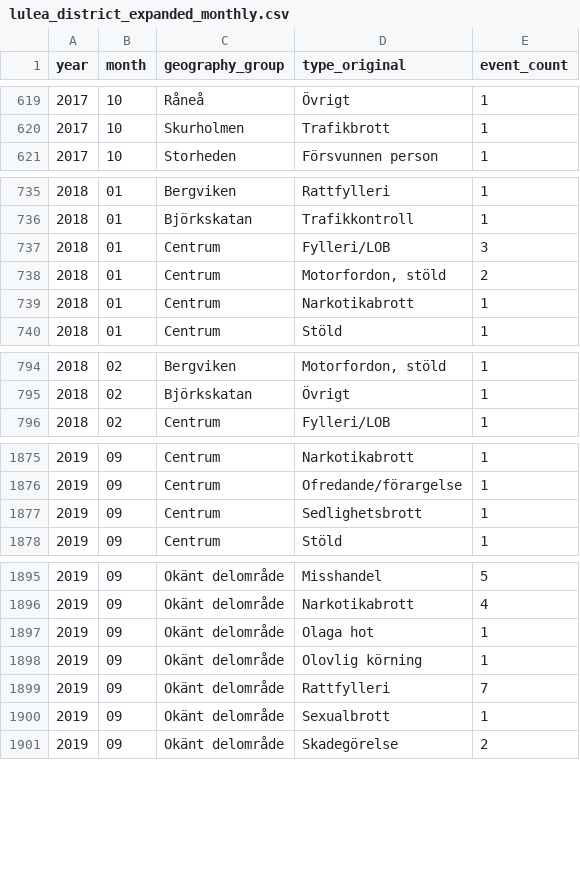
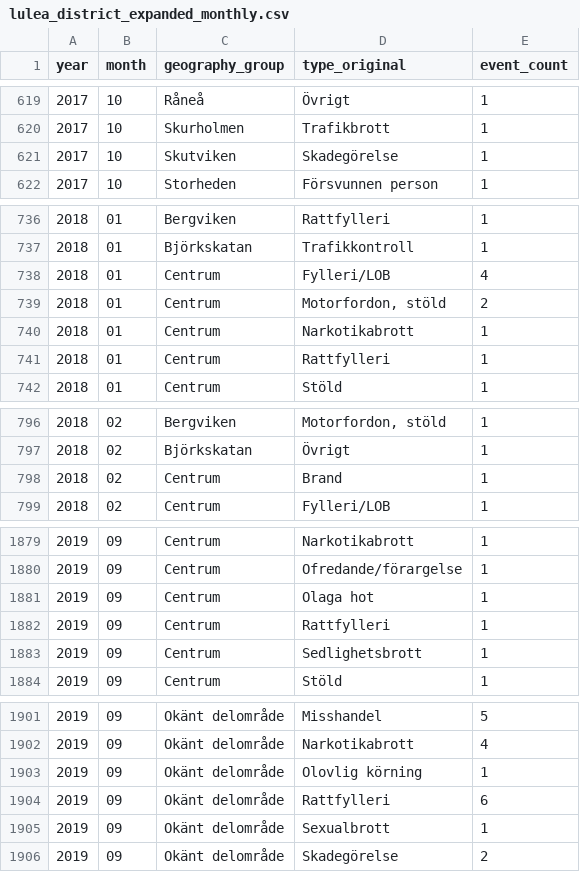
Before and after one commit to Lulea-statistik/Lulea-polishandelser, a CSV file: docs/data/lulea_district_expanded_monthly.csv, drawn as a sheet; only a part is shown, gaps mark what is left out; the diff covers the shown part only.

```diff
--- a/docs/data/lulea_district_expanded_monthly.csv
+++ b/docs/data/lulea_district_expanded_monthly.csv
@@ -620,2 +620,3 @@ year,month,geography_group,type_original,event_count
 2017,10,Skurholmen,Trafikbrott,1
+2017,10,Skutviken,Skadegörelse,1
 2017,10,Storheden,Försvunnen person,1
@@ -736,5 +737,6 @@ year,month,geography_group,type_original,event_count
 2018,01,Björkskatan,Trafikkontroll,1
-2018,01,Centrum,Fylleri/LOB,3
+2018,01,Centrum,Fylleri/LOB,4
 2018,01,Centrum,"Motorfordon,  stöld",2
 2018,01,Centrum,Narkotikabrott,1
+2018,01,Centrum,Rattfylleri,1
 2018,01,Centrum,Stöld,1
@@ -795,2 +797,3 @@ year,month,geography_group,type_original,event_count
 2018,02,Björkskatan,Övrigt,1
+2018,02,Centrum,Brand,1
 2018,02,Centrum,Fylleri/LOB,1
@@ -1876,2 +1880,4 @@ year,month,geography_group,type_original,event_count
 2019,09,Centrum,Ofredande/förargelse,1
+2019,09,Centrum,Olaga hot,1
+2019,09,Centrum,Rattfylleri,1
 2019,09,Centrum,Sedlighetsbrott,1
@@ -1896,5 +1902,4 @@ year,month,geography_group,type_original,event_count
 2019,09,Okänt delområde,Narkotikabrott,4
-2019,09,Okänt delområde,Olaga hot,1
 2019,09,Okänt delområde,Olovlig körning,1
-2019,09,Okänt delområde,Rattfylleri,7
+2019,09,Okänt delområde,Rattfylleri,6
 2019,09,Okänt delområde,Sexualbrott,1
```
Also changed, not shown: 6 added rows, 3 removed rows and 13 edited cells elsewhere in this file.
